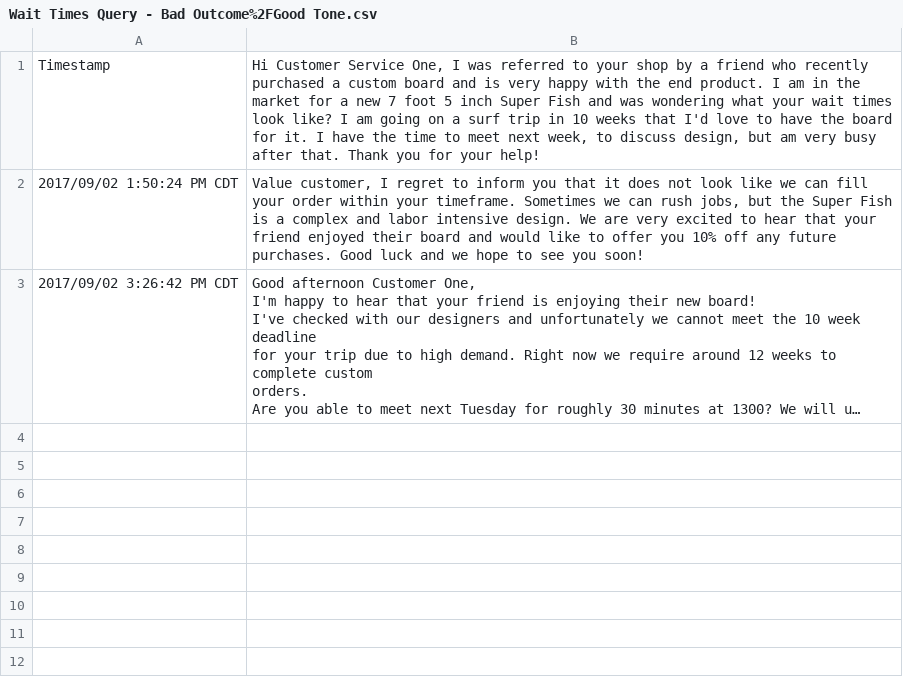
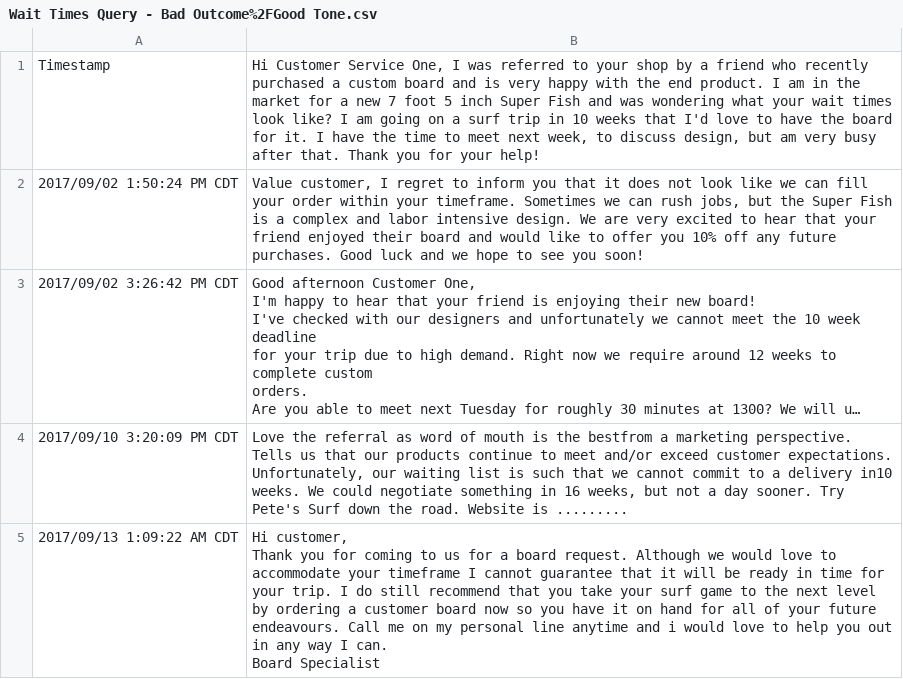
Before and after one commit to ACC25/wakaru-backend, a CSV file: db/stats/responses/Wait Times Query - Bad Outcome%2FGood Tone.csv, drawn as a sheet; long unchanged cells end in …; ↵ is a line break in a cell; the diff names each change by its address in the sheet, - before the commit and + after, or states it on an @@ line.

```diff
--- a/db/stats/responses/Wait Times Query - Bad Outcome%2FGood Tone.csv
+++ b/db/stats/responses/Wait Times Query - Bad Outcome%2FGood Tone.csv
+row 4: 2017/09/10 3:20:09 PM CDT | Love the referral as word of mouth is the bestfrom a marketing perspective. Tells us that our products continue to meet and/or exceed customer expectations. Unfortunately, our waiting list is such that we cannot commit to a delivery in10 weeks. We could negotiate something in 16 weeks, but not a day sooner. Try Pete's Surf down the road. Website is .........
+row 5: 2017/09/13 1:09:22 AM CDT | Hi customer, ↵ Thank you for coming to us for a board request. Although we would love to accommodate your timeframe I cannot guarantee that it will be ready in time for your trip. I do still recommend that you take your surf game to the next level by ordering a customer board now so you have it on hand for all of your future endeavours. Call me on my personal line anytime and i would love to help you out in any way I can. ↵ Board Specialist
```
Also changed, not shown: db/stats/responses/Wait Times Query - Bad Outcome%2FBad Tone.csv, db/stats/responses/Wait Times Query - Good Outcome%2FGood Tone.csv, 10 other files.
